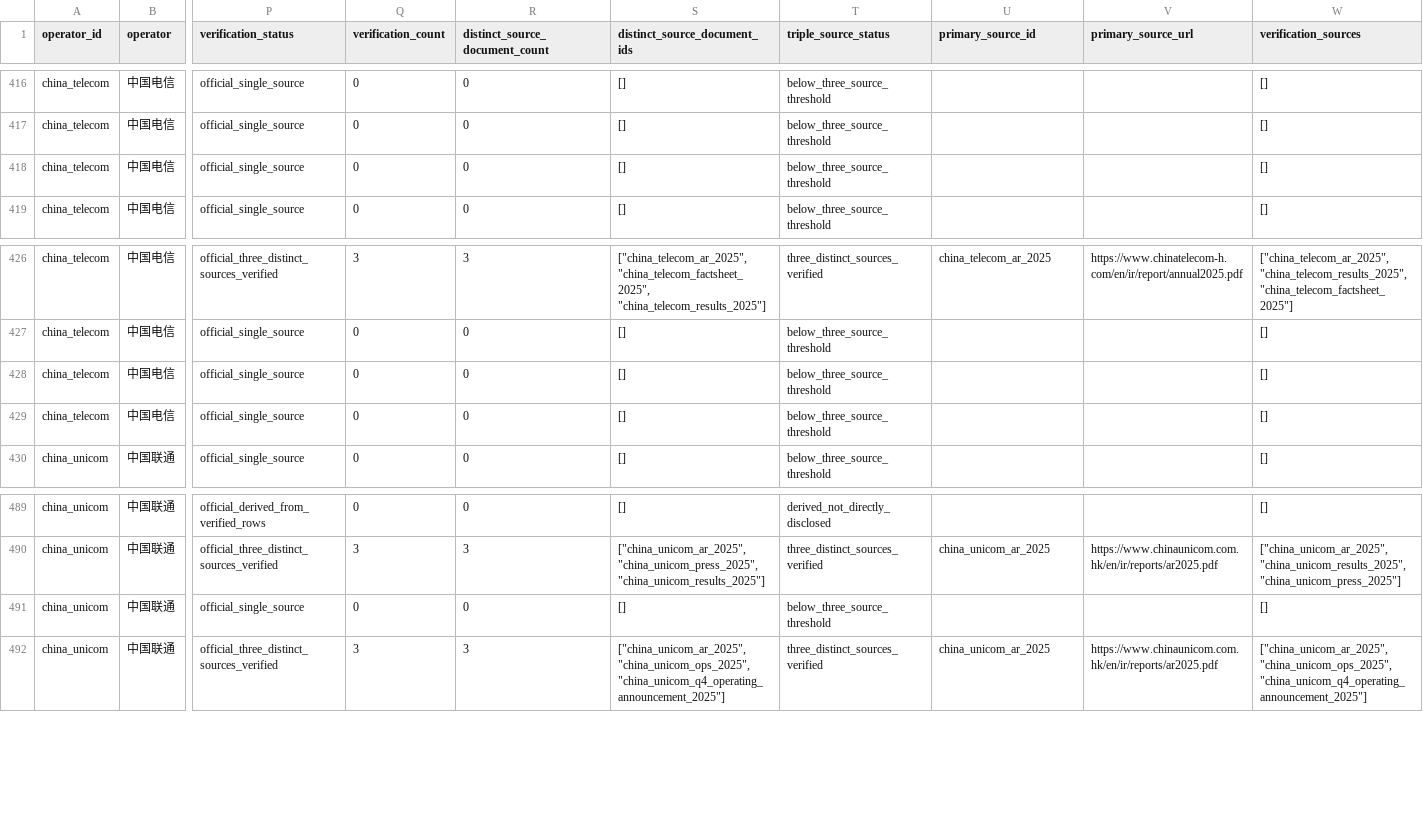
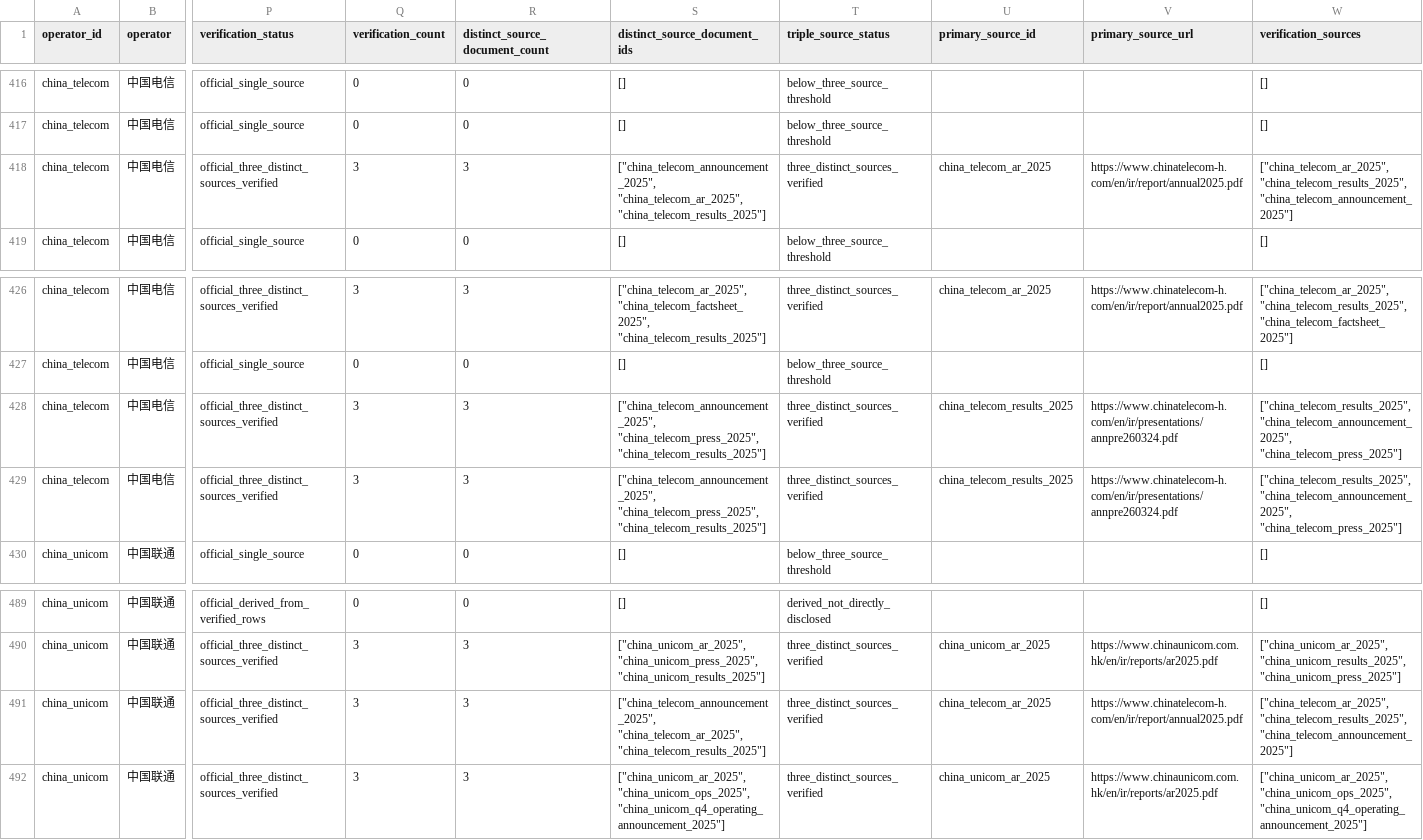
Before and after one commit to AlexLIAOPOLY/cmhk-competitive-intelligence, a CSV file: agent_knowledge/global_top5_operators_2016_2025/annual_metrics.csv, drawn as a sheet; only a part is shown, gaps mark what is left out; the diff names each change by its address in the sheet, - before the commit and + after, or states it on an @@ line.

Commit message:
Add certified China Telecom network upgrades

```diff
--- a/agent_knowledge/global_top5_operators_2016_2025/annual_metrics.csv
+++ b/agent_knowledge/global_top5_operators_2016_2025/annual_metrics.csv
-P418 (verification_status): official_single_source
+P418 (verification_status): official_three_distinct_sources_verified
-Q418 (verification_count): 0
+Q418 (verification_count): 3
-R418 (distinct_source_document_count): 0
+R418 (distinct_source_document_count): 3
-S418 (distinct_source_document_ids): []
+S418 (distinct_source_document_ids): ["china_telecom_announcement_2025", "china_telecom_ar_2025", "china_telecom_results_2025"]
-T418 (triple_source_status): below_three_source_threshold
+T418 (triple_source_status): three_distinct_sources_verified
-U418 (primary_source_id): (empty)
+U418 (primary_source_id): china_telecom_ar_2025
-V418 (primary_source_url): (empty)
+V418 (primary_source_url): https://www.chinatelecom-h.com/en/ir/report/annual2025.pdf
-W418 (verification_sources): []
+W418 (verification_sources): ["china_telecom_ar_2025", "china_telecom_results_2025", "china_telecom_announcement_2025"]
-P428:P429 (verification_status): official_single_source
+P428:P429 (verification_status): official_three_distinct_sources_verified
-Q428:Q429 (verification_count): 0
+Q428:Q429 (verification_count): 3
-R428:R429 (distinct_source_document_count): 0
+R428:R429 (distinct_source_document_count): 3
-S428:S429 (distinct_source_document_ids): []
+S428:S429 (distinct_source_document_ids): ["china_telecom_announcement_2025", "china_telecom_press_2025", "china_telecom_results_2025"]
-T428:T429 (triple_source_status): below_three_source_threshold
+T428:T429 (triple_source_status): three_distinct_sources_verified
-U428:U429 (primary_source_id): (empty)
+U428:U429 (primary_source_id): china_telecom_results_2025
-V428:V429 (primary_source_url): (empty)
+V428:V429 (primary_source_url): https://www.chinatelecom-h.com/en/ir/presentations/annpre260324.pdf
-W428:W429 (verification_sources): []
+W428:W429 (verification_sources): ["china_telecom_results_2025", "china_telecom_announcement_2025", "china_telecom_press_2025"]
-P491 (verification_status): official_single_source
+P491 (verification_status): official_three_distinct_sources_verified
-Q491 (verification_count): 0
+Q491 (verification_count): 3
-R491 (distinct_source_document_count): 0
+R491 (distinct_source_document_count): 3
-S491 (distinct_source_document_ids): []
+S491 (distinct_source_document_ids): ["china_telecom_announcement_2025", "china_telecom_ar_2025", "china_telecom_results_2025"]
-T491 (triple_source_status): below_three_source_threshold
+T491 (triple_source_status): three_distinct_sources_verified
-U491 (primary_source_id): (empty)
+U491 (primary_source_id): china_telecom_ar_2025
-V491 (primary_source_url): (empty)
+V491 (primary_source_url): https://www.chinatelecom-h.com/en/ir/report/annual2025.pdf
-W491 (verification_sources): []
+W491 (verification_sources): ["china_telecom_ar_2025", "china_telecom_results_2025", "china_telecom_announcement_2025"]
```
Also changed, not shown: agent_knowledge/knowledge_integrity_audits/cross_database_common_disclosure_audit_2026-08-18.csv, agent_knowledge/quarterly_competitor_metrics_2026-06-18/annual_operating_metrics_2016_2025.csv, 15 other files.
